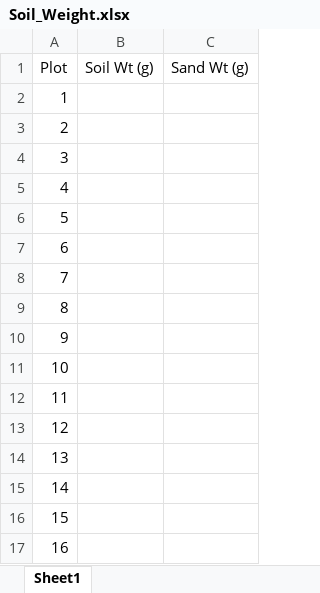
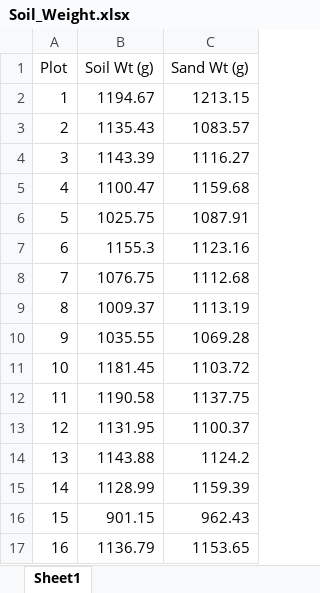
Before and after one commit to marinalaforgia/McLaughlin-80-site, an Excel workbook: Seedbank-Data/Soil_Weight.xlsx, sheet Sheet1, drawn as a sheet; only a part is shown; values as stored, in another font and other column widths than the file's, no borders; the diff covers the shown part only; the diff names each change by its address in the sheet, - before the commit and + after, or states it on an @@ line.

Commit message:
soil weight file, worked on explore script

```diff
--- a/Seedbank-Data/Soil_Weight.xlsx (sheet Sheet1)
+++ b/Seedbank-Data/Soil_Weight.xlsx (sheet Sheet1)
-B2 (Soil Wt (g)): (empty)
+B2 (Soil Wt (g)): 1194.67
-C2 (Sand Wt (g)): (empty)
+C2 (Sand Wt (g)): 1213.15
-B3 (Soil Wt (g)): (empty)
+B3 (Soil Wt (g)): 1135.43
-C3 (Sand Wt (g)): (empty)
+C3 (Sand Wt (g)): 1083.57
-B4 (Soil Wt (g)): (empty)
+B4 (Soil Wt (g)): 1143.39
-C4 (Sand Wt (g)): (empty)
+C4 (Sand Wt (g)): 1116.27
-B5 (Soil Wt (g)): (empty)
+B5 (Soil Wt (g)): 1100.47
-C5 (Sand Wt (g)): (empty)
+C5 (Sand Wt (g)): 1159.68
-B6 (Soil Wt (g)): (empty)
+B6 (Soil Wt (g)): 1025.75
-C6 (Sand Wt (g)): (empty)
+C6 (Sand Wt (g)): 1087.91
-B7 (Soil Wt (g)): (empty)
+B7 (Soil Wt (g)): 1155.3
-C7 (Sand Wt (g)): (empty)
+C7 (Sand Wt (g)): 1123.16
-B8 (Soil Wt (g)): (empty)
+B8 (Soil Wt (g)): 1076.75
-C8 (Sand Wt (g)): (empty)
+C8 (Sand Wt (g)): 1112.68
-B9 (Soil Wt (g)): (empty)
+B9 (Soil Wt (g)): 1009.37
-C9 (Sand Wt (g)): (empty)
+C9 (Sand Wt (g)): 1113.19
-B10 (Soil Wt (g)): (empty)
+B10 (Soil Wt (g)): 1035.55
-C10 (Sand Wt (g)): (empty)
+C10 (Sand Wt (g)): 1069.28
-B11 (Soil Wt (g)): (empty)
+B11 (Soil Wt (g)): 1181.45
-C11 (Sand Wt (g)): (empty)
+C11 (Sand Wt (g)): 1103.72
-B12 (Soil Wt (g)): (empty)
+B12 (Soil Wt (g)): 1190.58
-C12 (Sand Wt (g)): (empty)
+C12 (Sand Wt (g)): 1137.75
-B13 (Soil Wt (g)): (empty)
+B13 (Soil Wt (g)): 1131.95
-C13 (Sand Wt (g)): (empty)
+C13 (Sand Wt (g)): 1100.37
-B14 (Soil Wt (g)): (empty)
+B14 (Soil Wt (g)): 1143.88
-C14 (Sand Wt (g)): (empty)
+C14 (Sand Wt (g)): 1124.2
-B15 (Soil Wt (g)): (empty)
+B15 (Soil Wt (g)): 1128.99
-C15 (Sand Wt (g)): (empty)
+C15 (Sand Wt (g)): 1159.39
-B16 (Soil Wt (g)): (empty)
+B16 (Soil Wt (g)): 901.15
-C16 (Sand Wt (g)): (empty)
+C16 (Sand Wt (g)): 962.43
-B17 (Soil Wt (g)): (empty)
+B17 (Soil Wt (g)): 1136.79
-C17 (Sand Wt (g)): (empty)
+C17 (Sand Wt (g)): 1153.65
```
Also changed, not shown: 128 edited cells elsewhere in this sheet, 1 other file.
